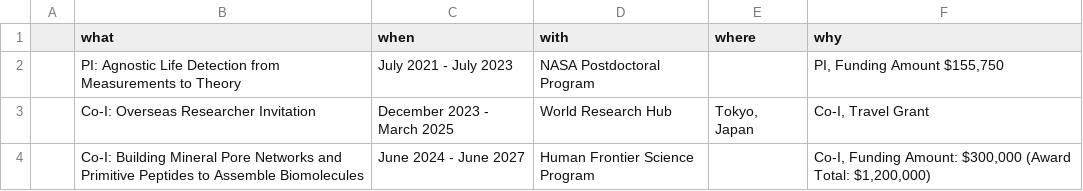
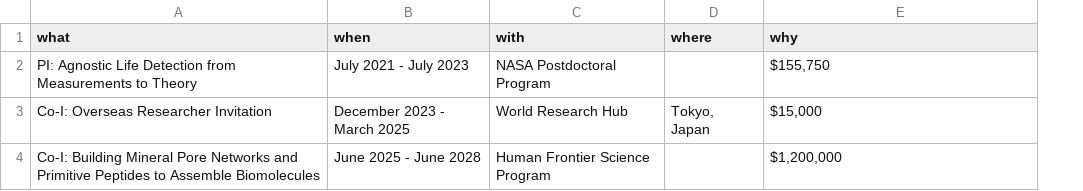
Before and after one commit to colemathis/CM-CV, a CSV file: data/grant.csv, drawn as a sheet; removed rows and columns are numbered as before the commit, all else as after; the diff names each change by its address in the sheet, - before the commit and + after, or states it on an @@ line.

```diff
--- a/data/grant.csv
+++ b/data/grant.csv
-column A, empty
-E2 (why): PI, Funding Amount $155,750
+E2 (why): $155,750
-E3 (why): Co-I, Travel Grant
+E3 (why): $15,000
-B4 (when): June 2024 - June 2027
+B4 (when): June 2025 - June 2028
-E4 (why): Co-I, Funding Amount: $300,000 (Award Total: $1,200,000)
+E4 (why): $1,200,000
```
Also changed, not shown: data/committees-service.csv, data/experience.csv, 19 other files.
